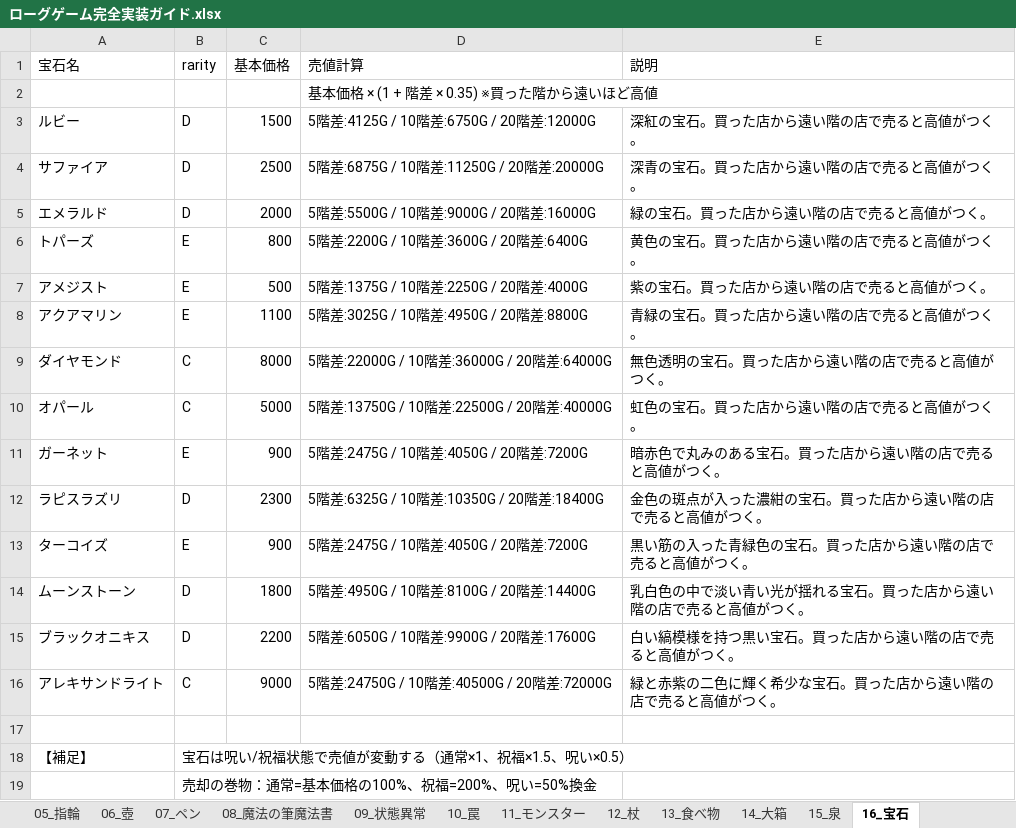
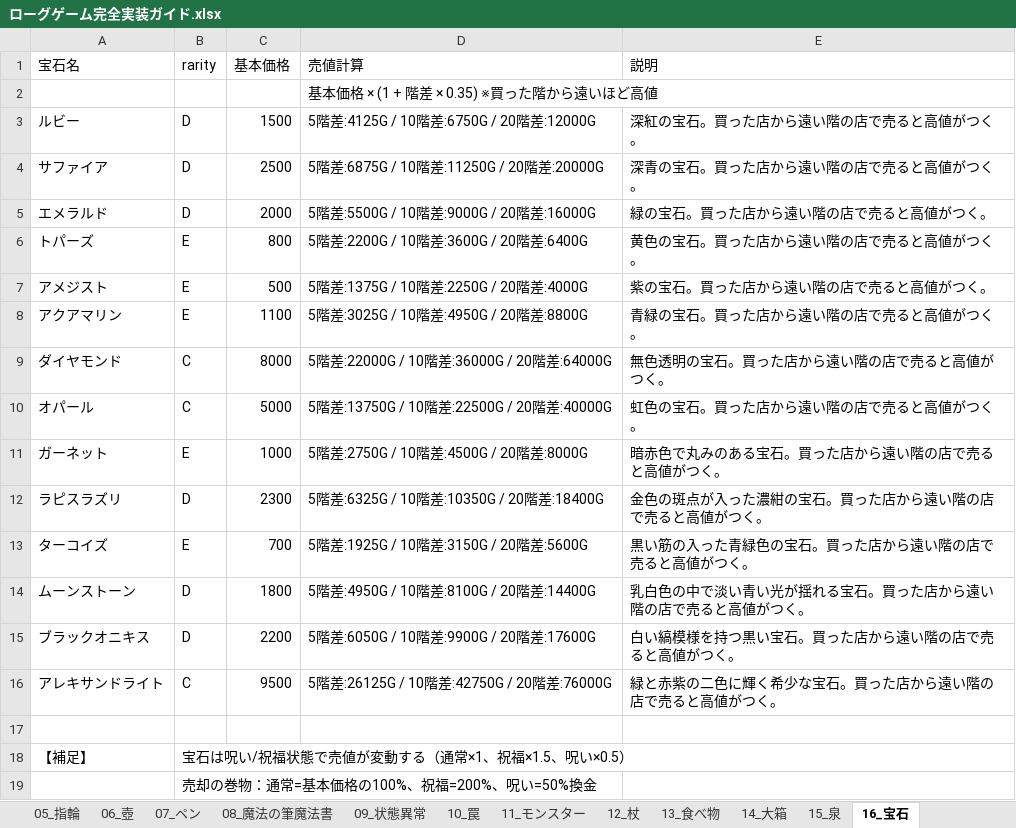
Before and after one commit to akechiment-commits/Rogue, an Excel workbook: ローグゲーム完全実装ガイド.xlsx, sheet 16_宝石, drawn as a sheet; values as stored, in another font and other column widths than the file's, no borders; the diff names each change by its address in the sheet, - before the commit and + after, or states it on an @@ line.

```diff
--- a/ローグゲーム完全実装ガイド.xlsx (sheet 16_宝石)
+++ b/ローグゲーム完全実装ガイド.xlsx (sheet 16_宝石)
-C11 (基本価格): 900
+C11 (基本価格): 1000
-D11 (売値計算): 5階差:2475G / 10階差:4050G / 20階差:7200G
+D11 (売値計算): 5階差:2750G / 10階差:4500G / 20階差:8000G
-C13 (基本価格): 900
+C13 (基本価格): 700
-D13 (売値計算): 5階差:2475G / 10階差:4050G / 20階差:7200G
+D13 (売値計算): 5階差:1925G / 10階差:3150G / 20階差:5600G
-C16 (基本価格): 9000
+C16 (基本価格): 9500
-D16 (売値計算): 5階差:24750G / 10階差:40500G / 20階差:72000G
+D16 (売値計算): 5階差:26125G / 10階差:42750G / 20階差:76000G
```
Also changed, not shown: sheet 14_大箱, 2 other files.
